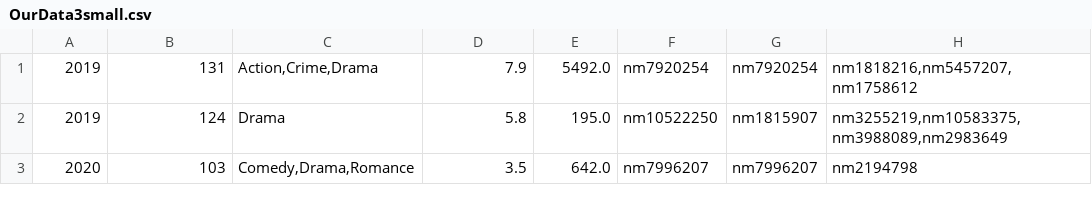
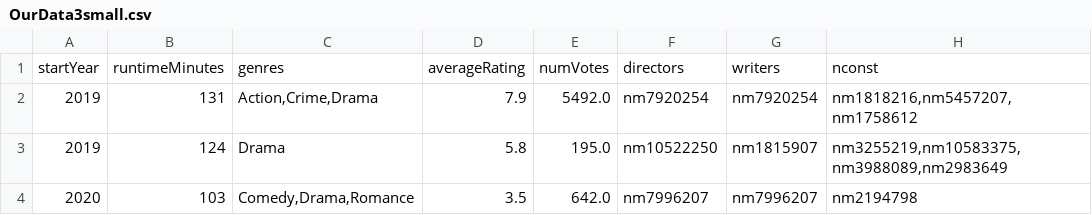
Before and after one commit to wiwichips/MOMU, a CSV file: OurData3small.csv, drawn as a sheet; only a part is shown.

```diff
--- a/OurData3small.csv
+++ b/OurData3small.csv
@@ -1 +1,2 @@
+startYear,runtimeMinutes,genres,averageRating,numVotes,directors,writers,nconst
 2019,131,"Action,Crime,Drama",7.9,5492.0,nm7920254,nm7920254,"nm1818216,nm5457207,nm1758612"
```
Also changed, not shown: 1 other file.
